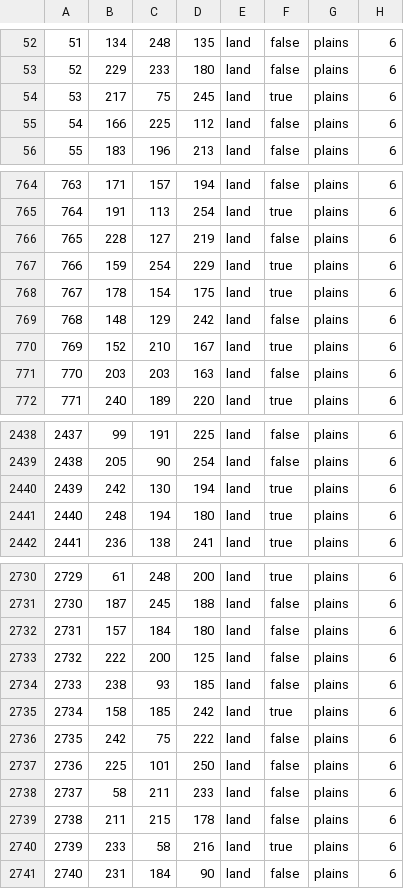
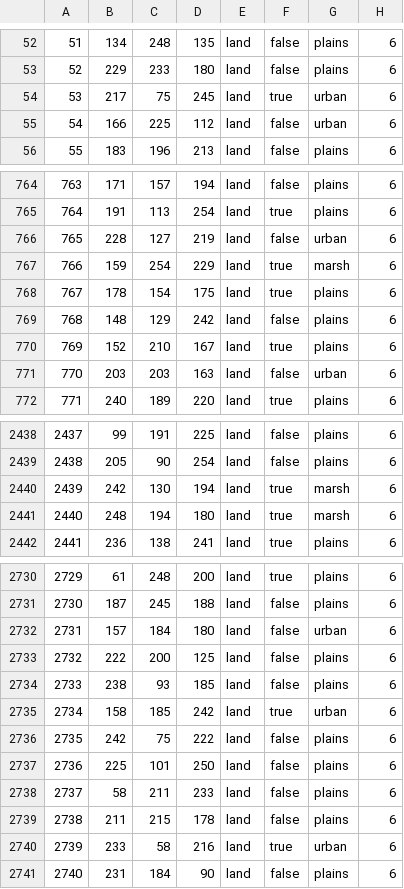
Before and after one commit to Musvage/The-Second-Sengoku, a CSV file: map/definition.csv, drawn as a sheet; only a part is shown, gaps mark what is left out; the diff covers the shown part only.

Commit message:
added urban terrain type

```diff
--- a/map/definition.csv
+++ b/map/definition.csv
@@ -53,4 +53,4 @@
 52;229;233;180;land;false;plains;6
-53;217;75;245;land;true;plains;6
-54;166;225;112;land;false;plains;6
+53;217;75;245;land;true;urban;6
+54;166;225;112;land;false;urban;6
 55;183;196;213;land;false;plains;6
@@ -765,4 +765,4 @@
 764;191;113;254;land;true;plains;6
-765;228;127;219;land;false;plains;6
-766;159;254;229;land;true;plains;6
+765;228;127;219;land;false;urban;6
+766;159;254;229;land;true;marsh;6
 767;178;154;175;land;true;plains;6
@@ -770,3 +770,3 @@
 769;152;210;167;land;true;plains;6
-770;203;203;163;land;false;plains;6
+770;203;203;163;land;false;urban;6
 771;240;189;220;land;true;plains;6
@@ -2439,4 +2439,4 @@
 2438;205;90;254;land;false;plains;6
-2439;242;130;194;land;true;plains;6
-2440;248;194;180;land;true;plains;6
+2439;242;130;194;land;true;marsh;6
+2440;248;194;180;land;true;marsh;6
 2441;236;138;241;land;true;plains;6
@@ -2731,6 +2731,6 @@
 2730;187;245;188;land;false;plains;6
-2731;157;184;180;land;false;plains;6
+2731;157;184;180;land;false;urban;6
 2732;222;200;125;land;false;plains;6
 2733;238;93;185;land;false;plains;6
-2734;158;185;242;land;true;plains;6
+2734;158;185;242;land;true;urban;6
 2735;242;75;222;land;false;plains;6
@@ -2739,3 +2739,3 @@
 2738;211;215;178;land;false;plains;6
-2739;233;58;216;land;true;plains;6
+2739;233;58;216;land;true;urban;6
 2740;231;184;90;land;false;plains;6
```
Also changed, not shown: 83 edited cells elsewhere in this file.
